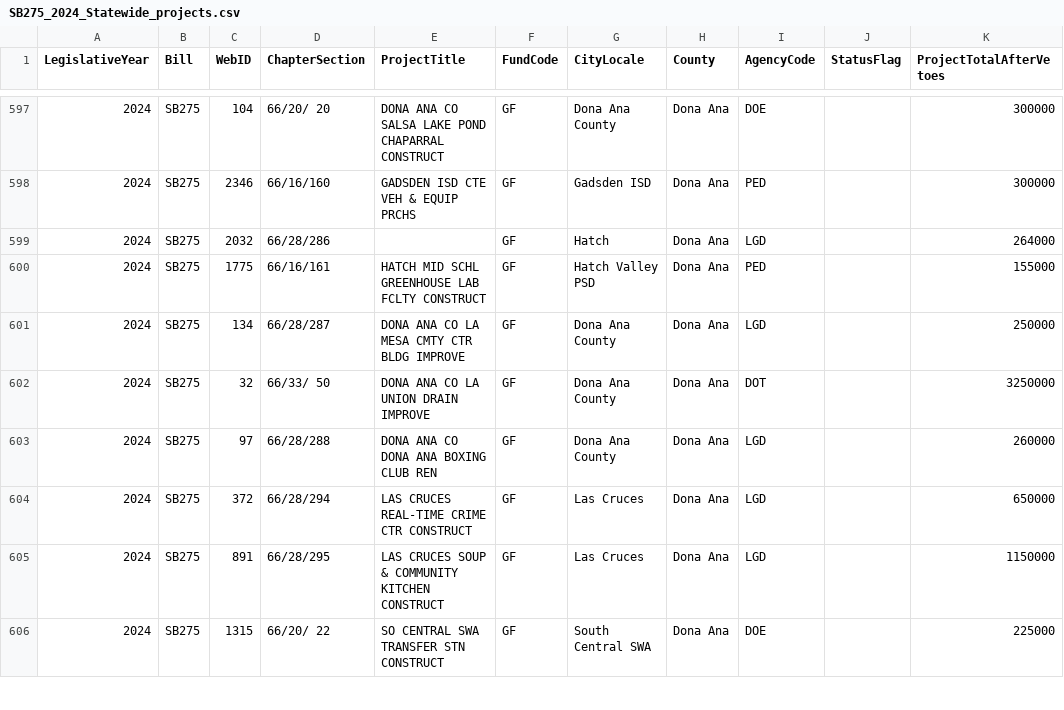
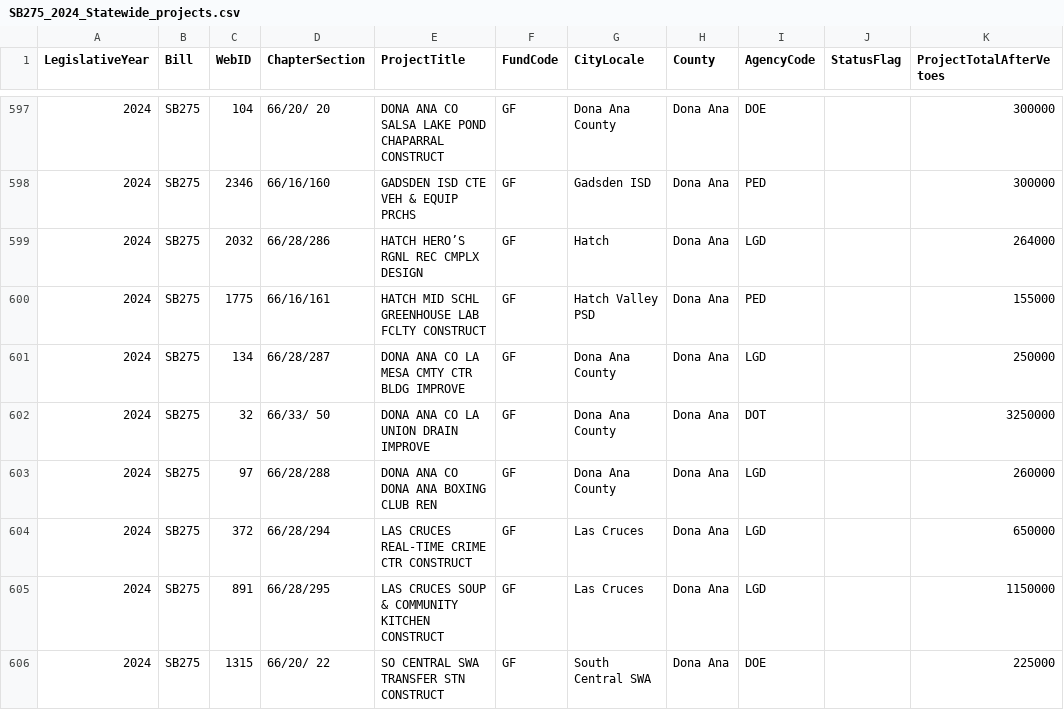
Before and after one commit to kicaha/nm-capital-outlay, a CSV file: data/extracted/SB275_2024_Statewide_projects.csv, drawn as a sheet; only a part is shown, gaps mark what is left out; the diff names each change by its address in the sheet, - before the commit and + after, or states it on an @@ line.

```diff
--- a/data/extracted/SB275_2024_Statewide_projects.csv
+++ b/data/extracted/SB275_2024_Statewide_projects.csv
-E599 (ProjectTitle): (empty)
+E599 (ProjectTitle): HATCH HERO’S RGNL REC CMPLX DESIGN
```
Also changed, not shown: data/extracted/HB505_2023_Statewide_projects.csv, 9 other files.
